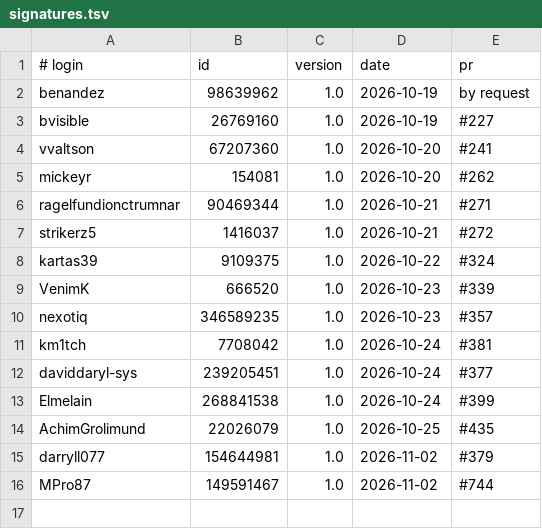
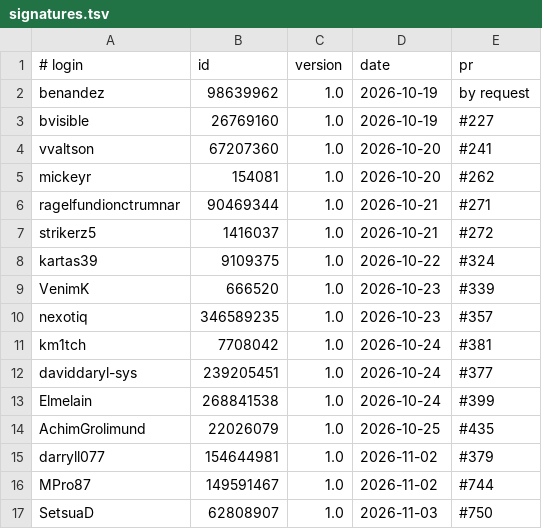
Before and after one commit to UCS-Care-Group/mailcraft, a TSV file: signatures.tsv, drawn as a sheet; the diff names each change by its address in the sheet, - before the commit and + after, or states it on an @@ line.

```diff
--- a/signatures.tsv
+++ b/signatures.tsv
+row 17: SetsuaD | 62808907 | 1.0 | 2026-11-03 | #750
```
